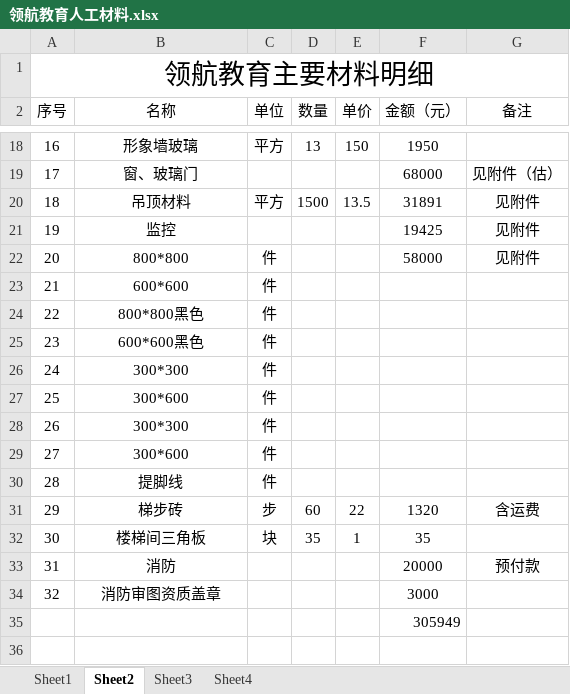
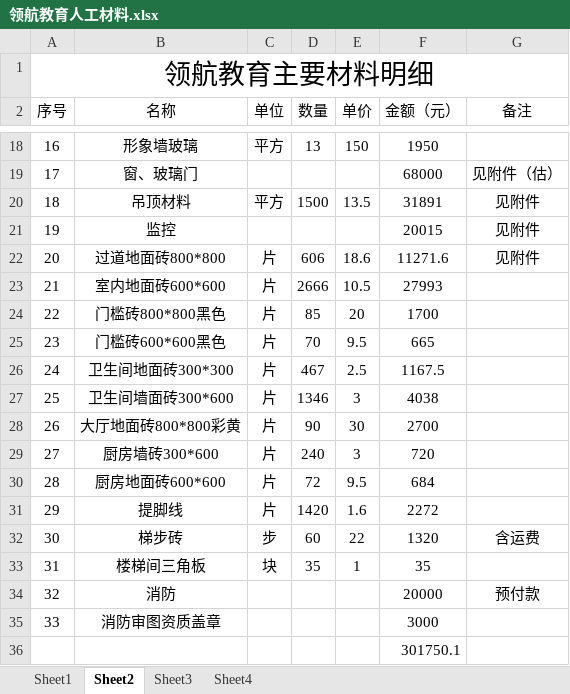
Before and after one commit to SolidFighter/LH_EDU, an Excel workbook: 开支收入/领航教育人工材料.xlsx, sheet Sheet2, drawn as a sheet; only a part is shown, gaps mark what is left out; values as stored, in another font and other column widths than the file's, no borders; removed rows and columns are numbered as before the commit, all else as after; the diff names each change by its address in the sheet, - before the commit and + after, or states it on an @@ line.

```diff
--- a/开支收入/领航教育人工材料.xlsx (sheet Sheet2)
+++ b/开支收入/领航教育人工材料.xlsx (sheet Sheet2)
-F21 (金额（元）): 19425
+F21 (金额（元）): 20015
-row 22: 20 | 800*800 | 件 |  |  | 58000 | 见附件
-row 23: 21 | 600*600 | 件
-row 24: 22 | 800*800黑色 | 件
-row 25: 23 | 600*600黑色 | 件
-row 26: 24 | 300*300 | 件
-row 27: 25 | 300*600 | 件
-row 28: 26 | 300*300 | 件
-row 29: 27 | 300*600 | 件
-row 30: 28 | 提脚线 | 件
+row 22: 20 | 过道地面砖800*800 | 片 | 606 | 18.6 | 11271.6 | 见附件
+row 23: 21 | 室内地面砖600*600 | 片 | 2666 | 10.5 | 27993
+row 24: 22 | 门槛砖800*800黑色 | 片 | 85 | 20 | 1700
+row 25: 23 | 门槛砖600*600黑色 | 片 | 70 | 9.5 | 665
+row 26: 24 | 卫生间地面砖300*300 | 片 | 467 | 2.5 | 1167.5
+row 27: 25 | 卫生间墙面砖300*600 | 片 | 1346 | 3 | 4038
+row 28: 26 | 大厅地面砖800*800彩黄 | 片 | 90 | 30 | 2700
+row 29: 27 | 厨房墙砖300*600 | 片 | 240 | 3 | 720
+row 30: 28 | 厨房地面砖600*600 | 片 | 72 | 9.5 | 684
+row 31: 29 | 提脚线 | 片 | 1420 | 1.6 | 2272
@@ column A (序号) renumbered between rows 32 and 35 @@
-F36 (金额（元）): 305949
+F36 (金额（元）): 301750.1
```
Also changed, not shown: sheet Sheet3, sheet Sheet1, 5 other files.
